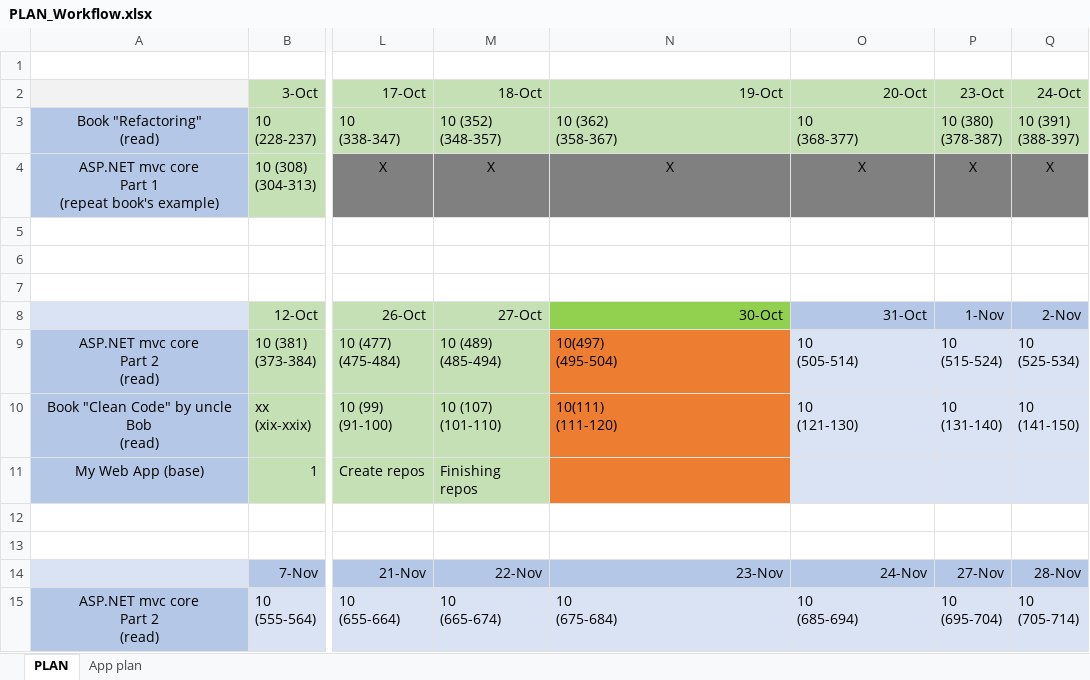
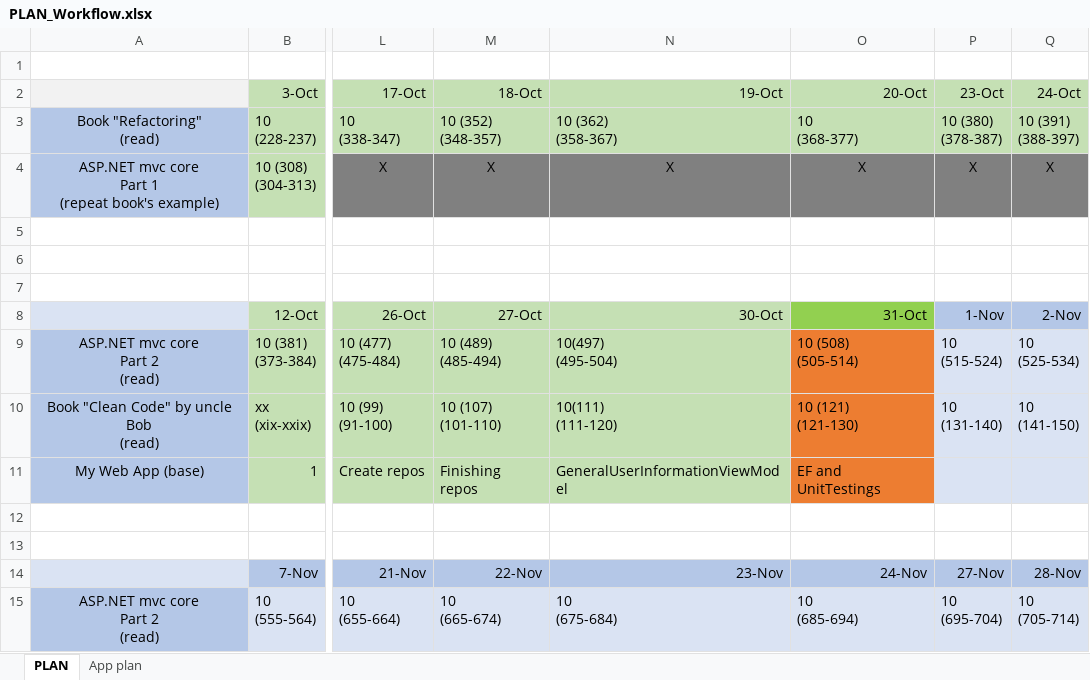
Before and after one commit to MargaretSmoliakova/Self-Improvement-PLAN, an Excel workbook: PLAN_Workflow.xlsx, sheet PLAN, drawn as a sheet; only a part is shown, gaps mark what is left out; values as stored, in another font and other column widths than the file's, no borders; ↵ is a line break in a cell; the diff names each change by its address in the sheet, - before the commit and + after, or states it on an @@ line.

Commit message:
all

```diff
--- a/PLAN_Workflow.xlsx (sheet PLAN)
+++ b/PLAN_Workflow.xlsx (sheet PLAN)
-N8 fill: #92D050
+N8 fill: #C5E0B4
-O8 fill: #B4C7E7
+O8 fill: #92D050
-N9:N11 fill: #ED7D31
+N9:N11 fill: #C5E0B4
-O9 (20-Oct): 10 ↵ (505-514)
+O9 (20-Oct): 10 (508) ↵ (505-514)
-O9:O11 fill: #DAE3F3
+O9:O11 fill: #ED7D31
-O10 (20-Oct): 10 ↵ (121-130)
+O10 (20-Oct): 10 (121) ↵ (121-130)
-N11 (19-Oct): (empty)
+N11 (19-Oct): GeneralUserInformationViewModel
-O11 (20-Oct): (empty)
+O11 (20-Oct): EF and UnitTestings
```
